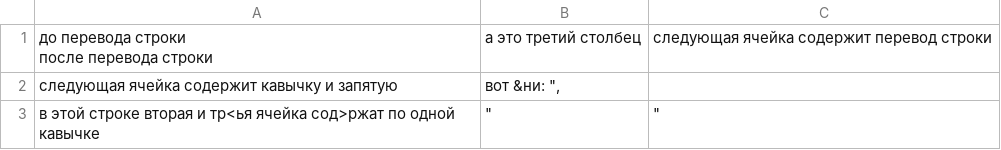
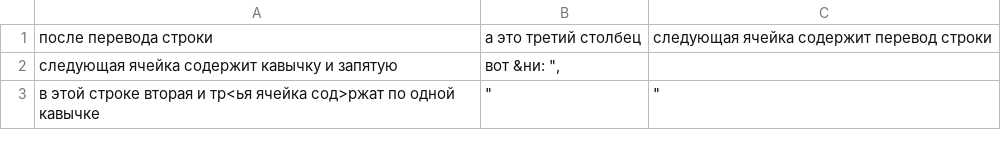
Before and after one commit to Jonman1987/javaCourseOOP, a CSV file: Csv/src/ru/academits/danilov_e/csv/input2.csv, drawn as a sheet.

```diff
--- a/Csv/src/ru/academits/danilov_e/csv/input2.csv
+++ b/Csv/src/ru/academits/danilov_e/csv/input2.csv
@@ -1,3 +1,3 @@
-"до перевода строки
-после перевода строки",а это третий столбец,следующая ячейка содержит перевод строки
+"
+после перевода строки",а это третий столбец,следующая ячейка содержит перевод строки
 следующая ячейка содержит кавычку и запятую,"вот &ни: "",",
```
Also changed, not shown: 3 other files.
